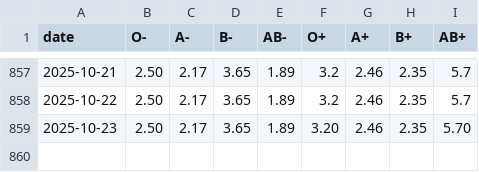
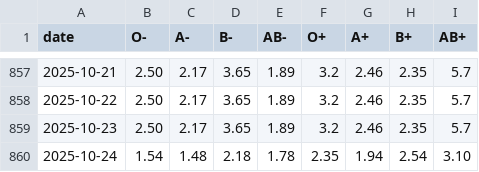
Before and after one commit to svenlatham/nhsbt-blood-levels, a CSV file: platelets.csv, drawn as a sheet; only a part is shown, gaps mark what is left out.

```diff
--- a/platelets.csv
+++ b/platelets.csv
@@ -858,2 +858,3 @@ date,O-,A-,B-,AB-,O+,A+,B+,AB+
 2025-10-22,2.50,2.17,3.65,1.89,3.2,2.46,2.35,5.7
-2025-10-23,2.50,2.17,3.65,1.89,3.20,2.46,2.35,5.70
+2025-10-23,2.50,2.17,3.65,1.89,3.2,2.46,2.35,5.7
+2025-10-24,1.54,1.48,2.18,1.78,2.35,1.94,2.54,3.10
```
Also changed, not shown: blood.csv.
